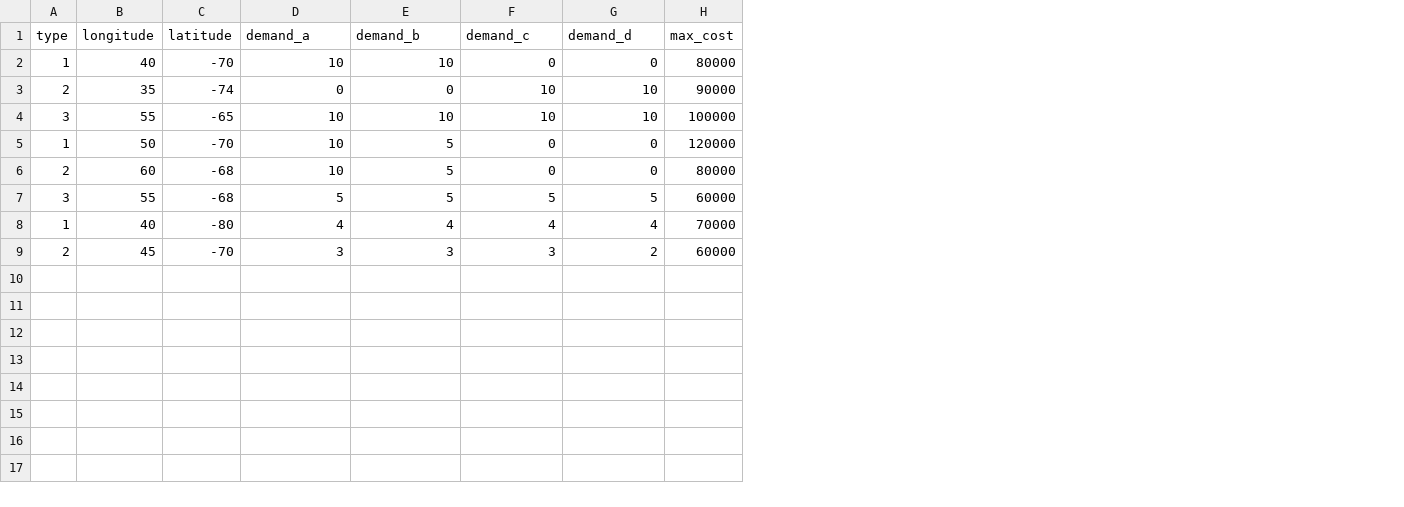
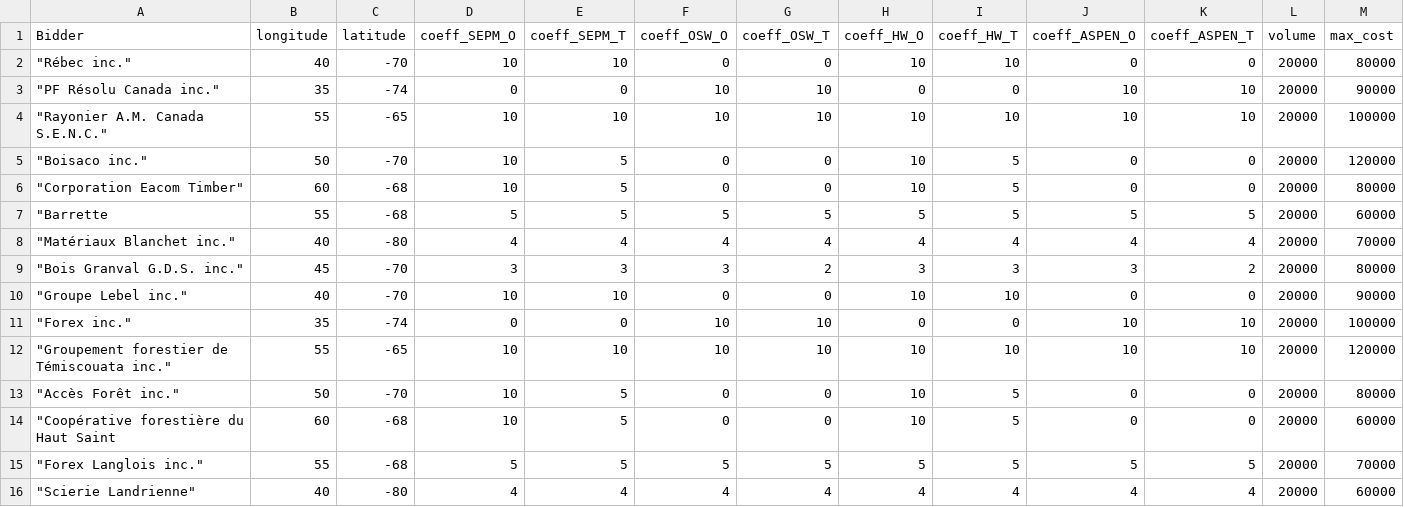
Before and after one commit to hasanbilgen/ML, a CSV file: Bidder.csv, drawn as a sheet; removed rows and columns are numbered as before the commit, all else as after; the diff names each change by its address in the sheet, - before the commit and + after, or states it on an @@ line.

```diff
--- a/Bidder.csv
+++ b/Bidder.csv
-column A (type), rows 2-9: 1 | 2 | 3 | 1 | 2 | 3 | 1 | 2
+column A (Bidder), rows 2-9: "Rébec inc." | "PF Résolu Canada inc." | "Rayonier A.M. Canada S.E.N.C." | "Boisaco inc." | "Corporation Eacom Timber" | "Barrette | "Matériaux Blanchet inc." | "Bois Granval G.D.S. inc."
+column H (coeff_HW_O), rows 2-9: 10 | 0 | 10 | 10 | 10 | 5 | 4 | 3
+column I (coeff_HW_T), rows 2-9: 10 | 0 | 10 | 5 | 5 | 5 | 4 | 3
+column J (coeff_ASPEN_O), rows 2-9: 0 | 10 | 10 | 0 | 0 | 5 | 4 | 3
+column K (coeff_ASPEN_T), rows 2-9: 0 | 10 | 10 | 0 | 0 | 5 | 4 | 2
+column L (volume), rows 2-9: all 20000
-D1: demand_a
+D1: coeff_SEPM_O
-E1: demand_b
+E1: coeff_SEPM_T
-F1: demand_c
+F1: coeff_OSW_O
-G1: demand_d
+G1: coeff_OSW_T
-M9 (max_cost): 60000
+M9 (max_cost): 80000
+row 10: "Groupe Lebel inc." | 40 | -70 | 10 | 10 | 0 | 0 | 10 | 10 | 0 | 0 | 20000 | 90000
+row 11: "Forex inc." | 35 | -74 | 0 | 0 | 10 | 10 | 0 | 0 | 10 | 10 | 20000 | 100000
+row 12: "Groupement forestier de Témiscouata inc." | 55 | -65 | 10 | 10 | 10 | 10 | 10 | 10 | 10 | 10 | 20000 | 120000
+row 13: "Accès Forêt inc." | 50 | -70 | 10 | 5 | 0 | 0 | 10 | 5 | 0 | 0 | 20000 | 80000
+row 14: "Coopérative forestière du Haut Saint | 60 | -68 | 10 | 5 | 0 | 0 | 10 | 5 | 0 | 0 | 20000 | 60000
+row 15: "Forex Langlois inc." | 55 | -68 | 5 | 5 | 5 | 5 | 5 | 5 | 5 | 5 | 20000 | 70000
+row 16: "Scierie Landrienne" | 40 | -80 | 4 | 4 | 4 | 4 | 4 | 4 | 4 | 4 | 20000 | 60000
```
Also changed, not shown: Forest.csv.
